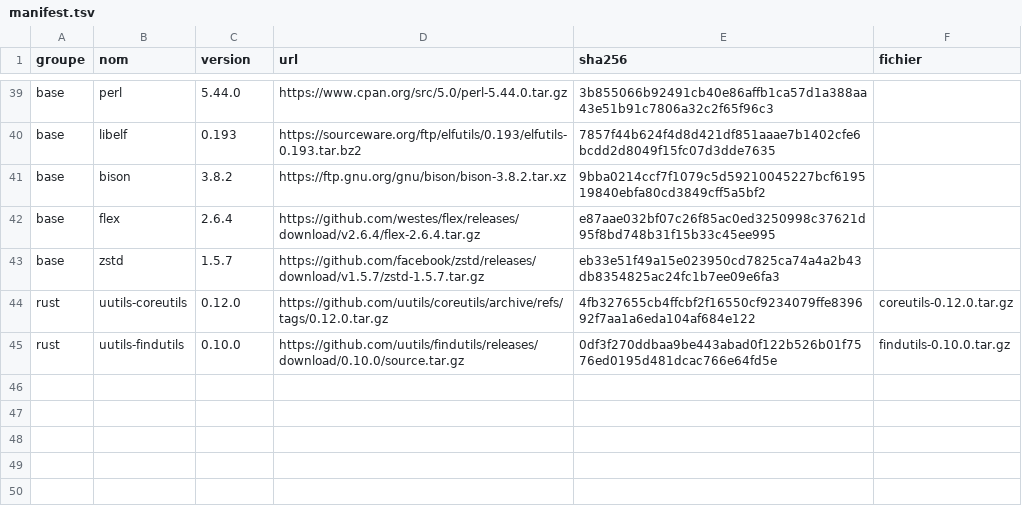
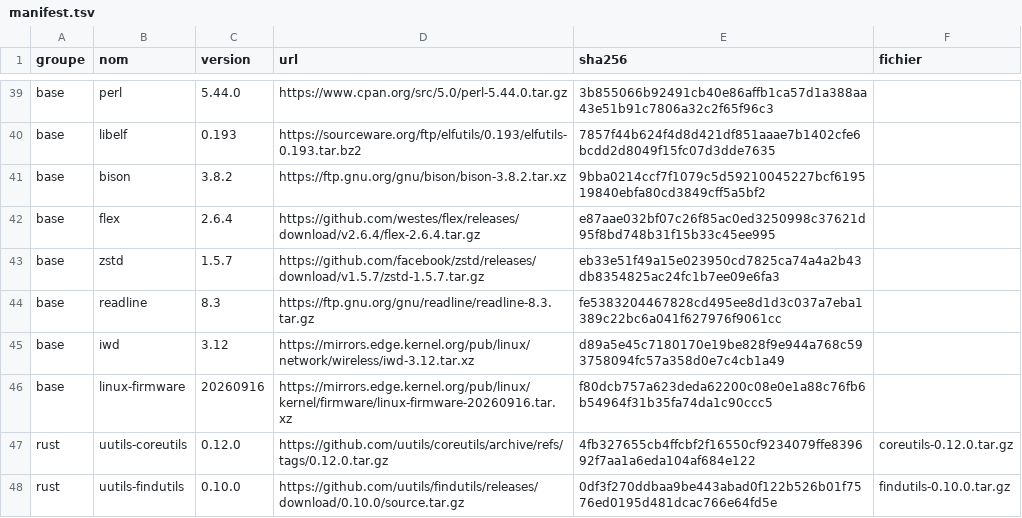
Before and after one commit to YaogoGerard/yaor-os, a TSV file: sources/manifest.tsv, drawn as a sheet; only a part is shown, gaps mark what is left out; the diff names each change by its address in the sheet, - before the commit and + after, or states it on an @@ line.

Commit message:
build(sources): épingle iwd, readline et linux-firmware
Ajoute au manifeste les sources du lot réseau de v0.2 (ADR-013, ADR-020) :
iwd 3.12 (démon Wi-Fi, embarque ell) et readline 8.3 (exigé par iwctl), plus
linux-firmware 20260916 (microprogrammes). Empreintes vérifiées au
téléchargement (iwd, readline) ou reprises du sha256sums.asc signé
(linux-firmware).

Jalon: 0.2
Feature: reseau
Refs: ADR-013, ADR-020, ADR-017

```diff
--- a/sources/manifest.tsv
+++ b/sources/manifest.tsv
+row 44: base | readline | 8.3 | https://ftp.gnu.org/gnu/readline/readline-8.3.tar.gz | fe5383204467828cd495ee8d1d3c037a7eba1389c22bc6a041f627976f9061cc
+row 45: base | iwd | 3.12 | https://mirrors.edge.kernel.org/pub/linux/network/wireless/iwd-3.12.tar.xz | d89a5e45c7180170e19be828f9e944a768c593758094fc57a358d0e7c4cb1a49
+row 46: base | linux-firmware | 20260916 | https://mirrors.edge.kernel.org/pub/linux/kernel/firmware/linux-firmware-20260916.tar.xz | f80dcb757a623deda62200c08e0e1a88c76fb6b54964f31b35fa74da1c90ccc5
```
